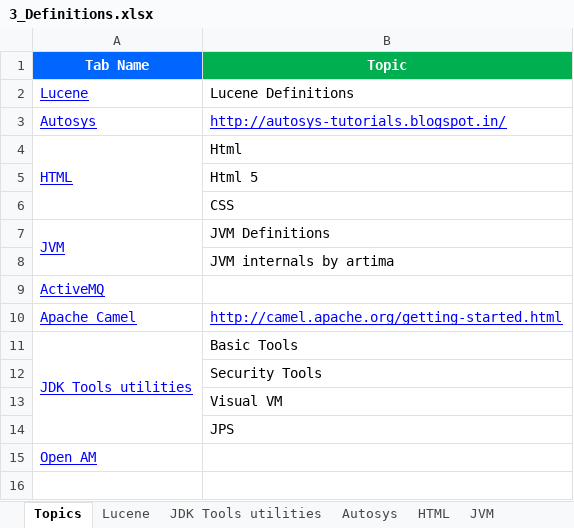
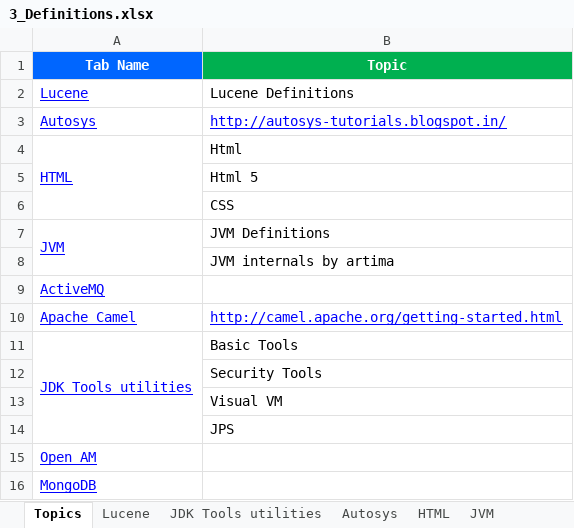
Before and after one commit to GDivya111/images, an Excel workbook: Definitions/3_Definitions.xlsx, sheet Topics, drawn as a sheet; values as stored, in another font and other column widths than the file's, no borders; the diff names each change by its address in the sheet, - before the commit and + after, or states it on an @@ line.

Commit message:
MongoDB, JSON
MongoDB, JSON

```diff
--- a/Definitions/3_Definitions.xlsx (sheet Topics)
+++ b/Definitions/3_Definitions.xlsx (sheet Topics)
+row 16: MongoDB
```
Also changed, not shown: sheet OpenAM, other sheet tabs, Definitions/1_Grand_Definitions.xlsx.
